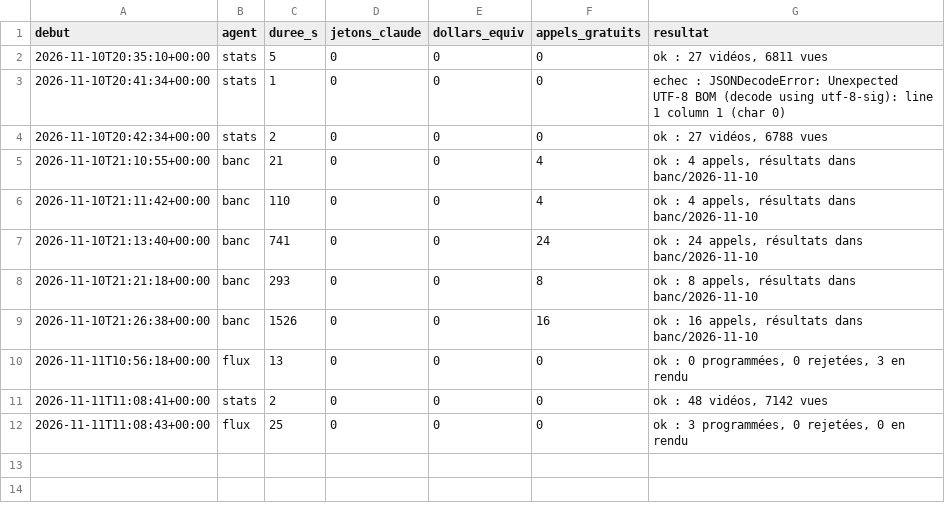
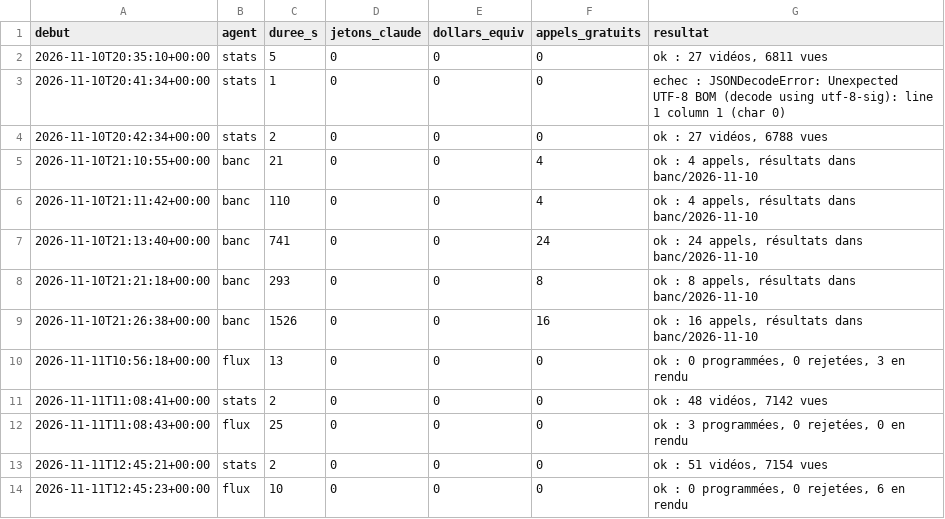
Before and after one commit to sueurhocqjules-droid/agence, a CSV file: registre/couts.csv, drawn as a sheet.

```diff
--- a/registre/couts.csv
+++ b/registre/couts.csv
@@ -12 +12,3 @@ debut,agent,duree_s,jetons_claude,dollars_equiv,appels_gratuits,resultat
 2026-11-11T11:08:43+00:00,flux,25,0,0,0,"ok : 3 programmées, 0 rejetées, 0 en rendu"
+2026-11-11T12:45:21+00:00,stats,2,0,0,0,"ok : 51 vidéos, 7154 vues"
+2026-11-11T12:45:23+00:00,flux,10,0,0,0,"ok : 0 programmées, 0 rejetées, 6 en rendu"
```
Also changed, not shown: registre/stock.csv, 1 other file.
